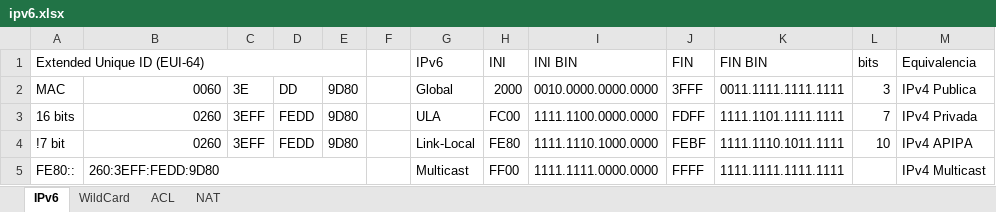
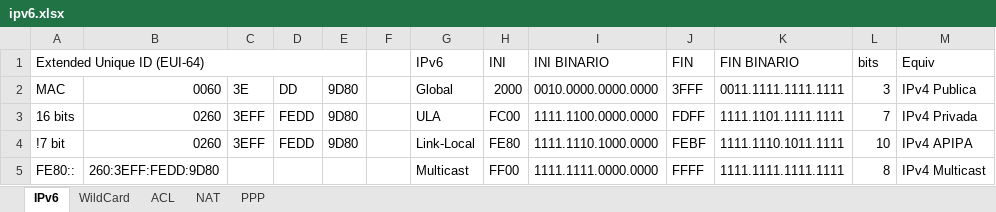
Before and after one commit to C215714N/EducacionIT, an Excel workbook: docs/ipv6.xlsx, sheet IPv6, drawn as a sheet; values as stored, in another font and other column widths than the file's, no cell formats; table styles not drawn; the diff names each change by its address in the sheet, - before the commit and + after, or states it on an @@ line.

```diff
--- a/docs/ipv6.xlsx (sheet IPv6)
+++ b/docs/ipv6.xlsx (sheet IPv6)
+sheet tab: PPP
-I1: INI BIN
+I1: INI BINARIO
-K1: FIN BIN
+K1: FIN BINARIO
-M1: Equivalencia
+M1: Equiv
-B5:E5 merged
-L5 (bits): (empty)
+L5 (bits): 8
```
Also changed, not shown: sheet WildCard, cell formats.
